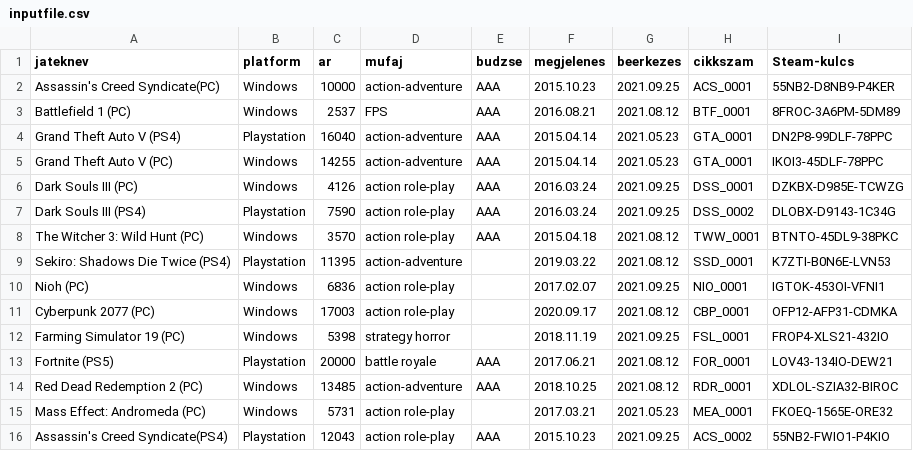
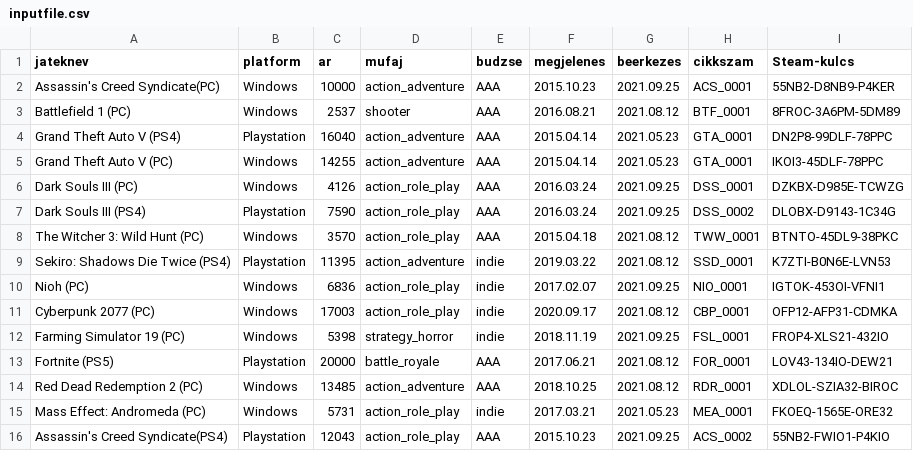
Before and after one commit to tcwzgo/afp1, a CSV file: afp1_erp_main/bin/Debug/net5.0-windows/inputfile.csv, drawn as a sheet.

Commit message:
inputfile.csv, SupplementaryDLL.dll files extended
inputfile.csv megfelelő bemeneti formátumra hozva
SupplementaryDLL.dll + mezők/property-k hozzáadva, fájlkiíratás megoldva

```diff
--- a/afp1_erp_main/bin/Debug/net5.0-windows/inputfile.csv
+++ b/afp1_erp_main/bin/Debug/net5.0-windows/inputfile.csv
@@ -1,16 +1,16 @@
 jateknev;platform;ar;mufaj;budzse;megjelenes;beerkezes;cikkszam;Steam-kulcs
-Assassin's Creed Syndicate(PC);Windows;10000;action-adventure;AAA;2015.10.23;2021.09.25;ACS_0001;55NB2-D8NB9-P4KER
-Battlefield 1 (PC);Windows;2537;FPS;AAA;2016.08.21;2021.08.12;BTF_0001;8FROC-3A6PM-5DM89
-Grand Theft Auto V (PS4);Playstation ;16040;action-adventure;AAA;2015.04.14;2021.05.23;GTA_0001;DN2P8-99DLF-78PPC
-Grand Theft Auto V (PC);Windows ;14255;action-adventure;AAA;2015.04.14;2021.05.23;GTA_0001;IKOI3-45DLF-78PPC
-Dark Souls III (PC);Windows;4126;action role-play;AAA;2016.03.24;2021.09.25;DSS_0001;DZKBX-D985E-TCWZG
-Dark Souls III (PS4);Playstation ;7590;action role-play;AAA;2016.03.24;2021.09.25;DSS_0002;DLOBX-D9143-1C34G
-The Witcher 3: Wild Hunt (PC);Windows;3570;action role-play;AAA;2015.04.18;2021.08.12;TWW_0001;BTNTO-45DL9-38PKC
-Sekiro: Shadows Die Twice (PS4);Playstation ;11395;action-adventure;;2019.03.22;2021.08.12;SSD_0001;K7ZTI-B0N6E-LVN53
-Nioh (PC);Windows;6836;action role-play;;2017.02.07;2021.09.25;NIO_0001;IGTOK-453OI-VFNI1
-Cyberpunk 2077 (PC);Windows;17003;action role-play;;2020.09.17;2021.08.12;CBP_0001;OFP12-AFP31-CDMKA
-Farming Simulator 19 (PC);Windows;5398;strategy horror;;2018.11.19;2021.09.25;FSL_0001;FROP4-XLS21-432IO
-Fortnite (PS5);Playstation ;20000;battle royale;AAA;2017.06.21;2021.08.12;FOR_0001;LOV43-134IO-DEW21
-Red Dead Redemption 2 (PC);Windows;13485;action-adventure;AAA;2018.10.25;2021.08.12;RDR_0001;XDLOL-SZIA32-BIROC
-Mass Effect: Andromeda (PC);Windows;5731;action role-play;;2017.03.21;2021.05.23;MEA_0001;FKOEQ-1565E-ORE32
-Assassin's Creed Syndicate(PS4);Playstation ;12043;action role-play;AAA;2015.10.23;2021.09.25;ACS_0002;55NB2-FWIO1-P4KIO
+Assassin's Creed Syndicate(PC);Windows;10000;action_adventure;AAA;2015.10.23;2021.09.25;ACS_0001;55NB2-D8NB9-P4KER
+Battlefield 1 (PC);Windows;2537;shooter;AAA;2016.08.21;2021.08.12;BTF_0001;8FROC-3A6PM-5DM89
+Grand Theft Auto V (PS4);Playstation ;16040;action_adventure;AAA;2015.04.14;2021.05.23;GTA_0001;DN2P8-99DLF-78PPC
+Grand Theft Auto V (PC);Windows ;14255;action_adventure;AAA;2015.04.14;2021.05.23;GTA_0001;IKOI3-45DLF-78PPC
+Dark Souls III (PC);Windows;4126;action_role_play;AAA;2016.03.24;2021.09.25;DSS_0001;DZKBX-D985E-TCWZG
+Dark Souls III (PS4);Playstation ;7590;action_role_play;AAA;2016.03.24;2021.09.25;DSS_0002;DLOBX-D9143-1C34G
+The Witcher 3: Wild Hunt (PC);Windows;3570;action_role_play;AAA;2015.04.18;2021.08.12;TWW_0001;BTNTO-45DL9-38PKC
+Sekiro: Shadows Die Twice (PS4);Playstation ;11395;action_adventure;indie;2019.03.22;2021.08.12;SSD_0001;K7ZTI-B0N6E-LVN53
+Nioh (PC);Windows;6836;action_role_play;indie;2017.02.07;2021.09.25;NIO_0001;IGTOK-453OI-VFNI1
+Cyberpunk 2077 (PC);Windows;17003;action_role_play;indie;2020.09.17;2021.08.12;CBP_0001;OFP12-AFP31-CDMKA
+Farming Simulator 19 (PC);Windows;5398;strategy_horror;indie;2018.11.19;2021.09.25;FSL_0001;FROP4-XLS21-432IO
+Fortnite (PS5);Playstation ;20000;battle_royale;AAA;2017.06.21;2021.08.12;FOR_0001;LOV43-134IO-DEW21
+Red Dead Redemption 2 (PC);Windows;13485;action_adventure;AAA;2018.10.25;2021.08.12;RDR_0001;XDLOL-SZIA32-BIROC
+Mass Effect: Andromeda (PC);Windows;5731;action_role_play;indie;2017.03.21;2021.05.23;MEA_0001;FKOEQ-1565E-ORE32
+Assassin's Creed Syndicate(PS4);Playstation ;12043;action_role_play;AAA;2015.10.23;2021.09.25;ACS_0002;55NB2-FWIO1-P4KIO
```
Also changed, not shown: 2 other files.
